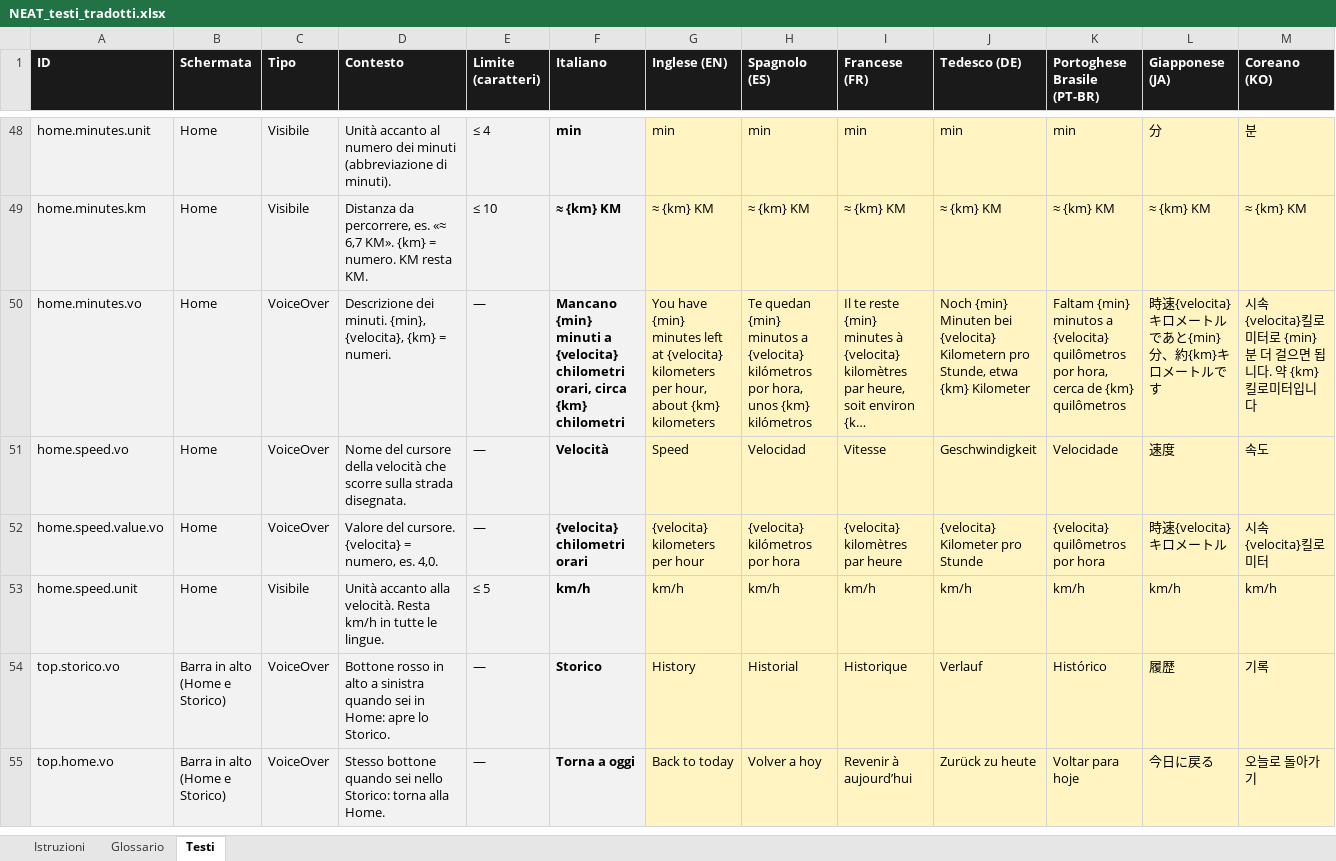
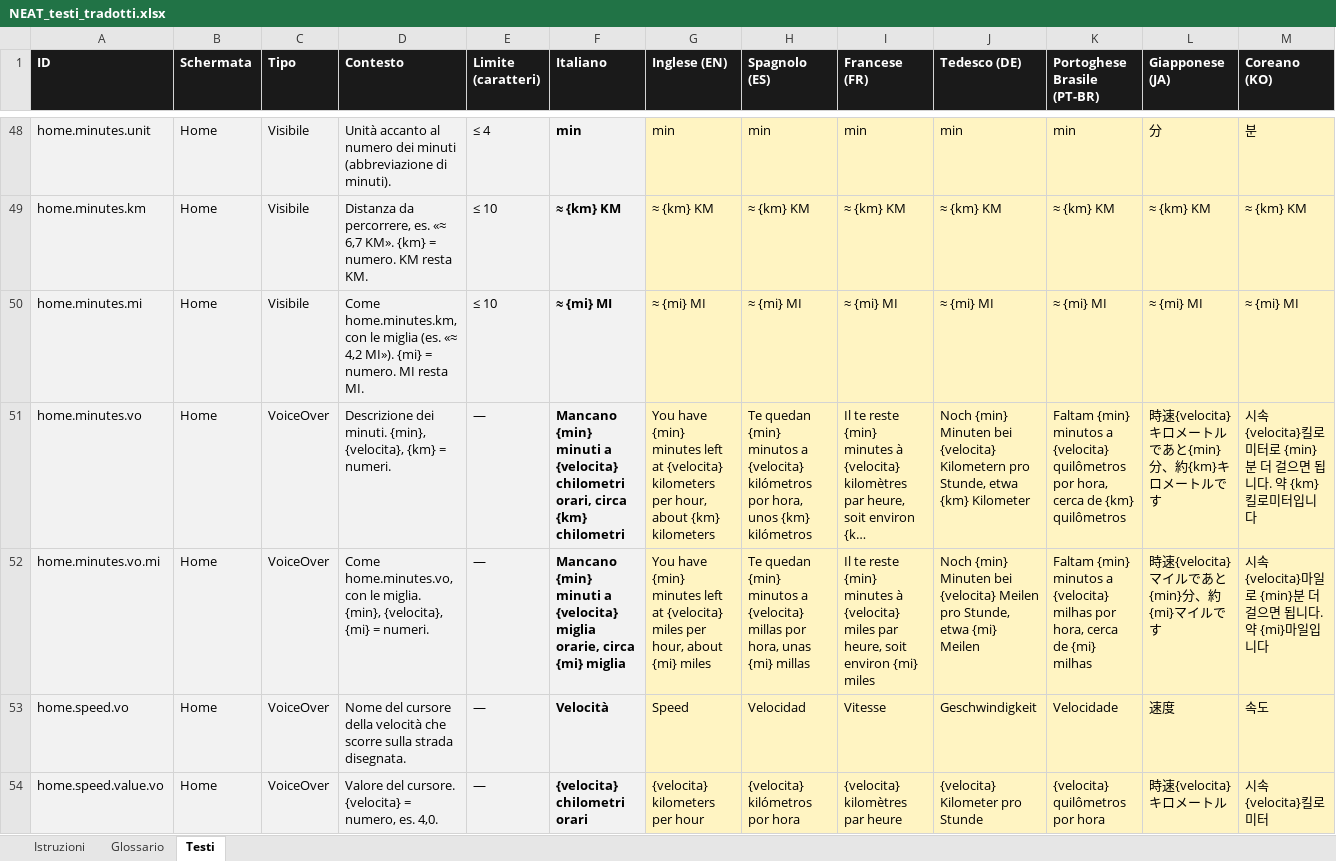
Before and after one commit to castellanza-alt/StepTeller, an Excel workbook: ios/localizzazione/NEAT_testi_tradotti.xlsx, sheet Testi, drawn as a sheet; only a part is shown, gaps mark what is left out; the shorter side is filled out with more unchanged rows; long unchanged cells end in …; values as stored, in another font and other column widths than the file's, no borders; rows hold the shown columns only; the diff covers the shown part only; the diff names each change by its address in the sheet, - before the commit and + after, or states it on an @@ line.

```diff
--- a/ios/localizzazione/NEAT_testi_tradotti.xlsx (sheet Testi)
+++ b/ios/localizzazione/NEAT_testi_tradotti.xlsx (sheet Testi)
+row 50: home.minutes.mi | Home | Visibile | Come home.minutes.km, con le miglia (es. «≈ 4,2 MI»). {mi} = numero. MI resta MI. | ≤ 10 | ≈ {mi} MI | ≈ {mi} MI | ≈ {mi} MI | ≈ {mi} MI | ≈ {mi} MI | ≈ {mi} MI | ≈ {mi} MI | ≈ {mi} MI
+row 52: home.minutes.vo.mi | Home | VoiceOver | Come home.minutes.vo, con le miglia. {min}, {velocita}, {mi} = numeri. | — | Mancano {min} minuti a {velocita} miglia orarie, circa {mi} miglia | You have {min} minutes left at {velocita} miles per hour, about {mi} miles | Te quedan {min} minutos a {velocita} millas por hora, unas {mi} millas | Il te reste {min} minutes à {velocita} miles par heure, soit environ {mi} miles | Noch {min} Minuten bei {velocita} Meilen pro Stunde, etwa {mi} Meilen | Faltam {min} minutos a {velocita} milhas por hora, cerca de {mi} milhas | 時速{velocita}マイルであと{min}分、約{mi}マイルです | 시속 {velocita}마일로 {min}분 더 걸으면 됩니다. 약 {mi}마일입니다
```
Also changed, not shown: 16 added rows elsewhere in this sheet, sheet Istruzioni, 24 other files.
